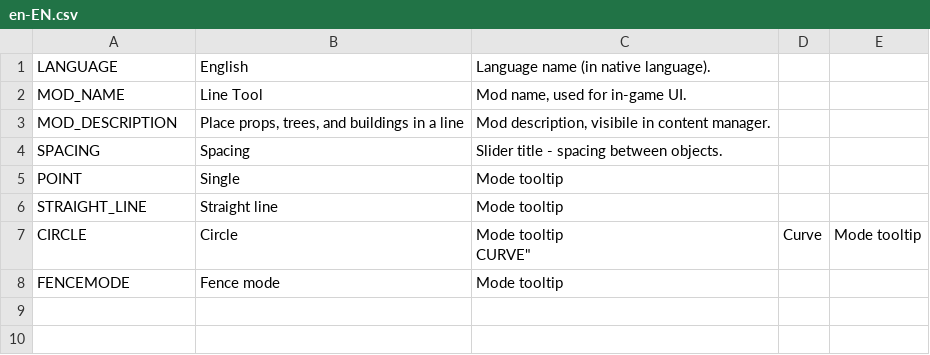
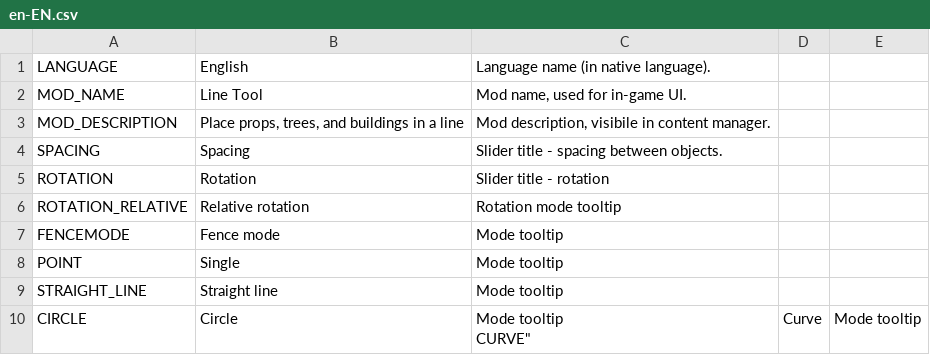
Before and after one commit to algernon-A/LineTool, a CSV file: Translations/en-EN.csv, drawn as a sheet.

Commit message:
Add rotation handling.

```diff
--- a/Translations/en-EN.csv
+++ b/Translations/en-EN.csv
@@ -4,2 +4,5 @@
 "SPACING","Spacing","Slider title - spacing between objects."
+"ROTATION","Rotation","Slider title - rotation"
+"ROTATION_RELATIVE","Relative rotation","Rotation mode tooltip"
+"FENCEMODE","Fence mode","Mode tooltip"
 "POINT","Single","Mode tooltip"
@@ -8,2 +11 @@
 "CURVE","Curve","Mode tooltip"
-"FENCEMODE","Fence mode","Mode tooltip"
```
Also changed, not shown: 6 other files.
